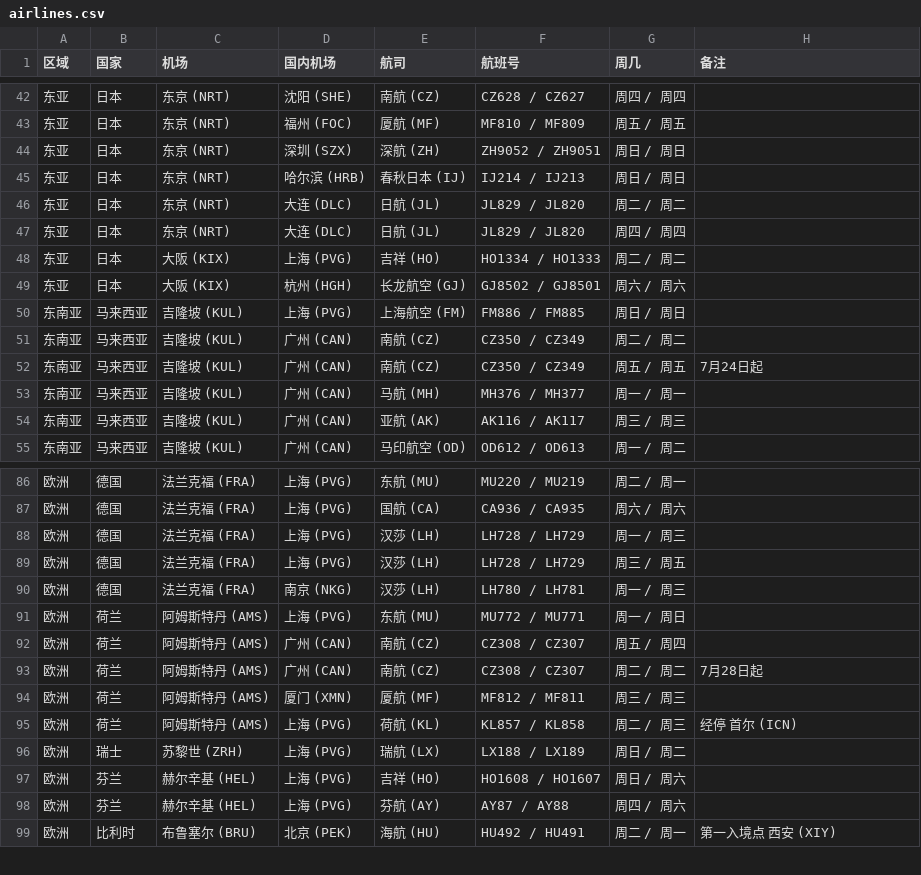
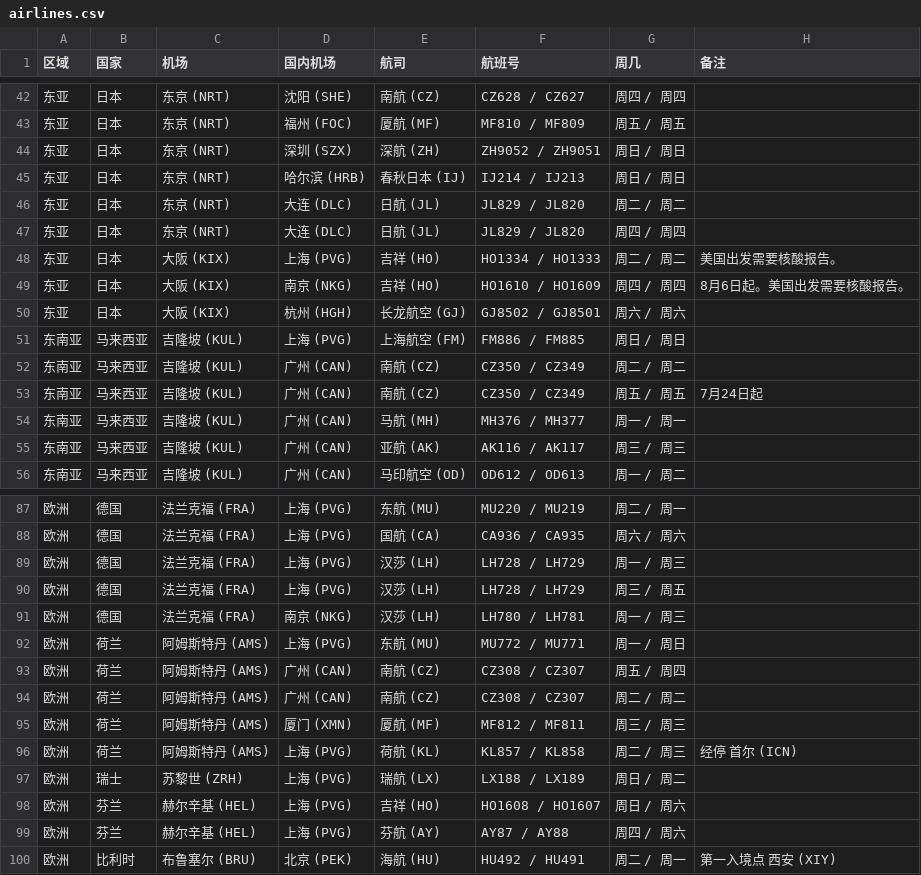
Before and after one commit to USCreditCardGuide/airlines-to-china-covid-19, a CSV file: airlines.csv, drawn as a sheet; only a part is shown, gaps mark what is left out.

Commit message:
Update airlines.csv

```diff
--- a/airlines.csv
+++ b/airlines.csv
@@ -47,3 +47,4 @@
 东亚,日本,东京 (NRT),大连 (DLC),日航 (JL),JL829 / JL820,周四 / 周四,
-东亚,日本,大阪 (KIX),上海 (PVG),吉祥 (HO),HO1334 / HO1333,周二 / 周二,
+东亚,日本,大阪 (KIX),上海 (PVG),吉祥 (HO),HO1334 / HO1333,周二 / 周二,美国出发需要核酸报告。
+东亚,日本,大阪 (KIX),南京 (NKG),吉祥 (HO),HO1610 / HO1609,周四 / 周四,8月6日起。美国出发需要核酸报告。
 东亚,日本,大阪 (KIX),杭州 (HGH),长龙航空 (GJ),GJ8502 / GJ8501,周六 / 周六,
@@ -92,3 +93,3 @@
 欧洲,荷兰,阿姆斯特丹 (AMS),广州 (CAN),南航 (CZ),CZ308 / CZ307,周五 / 周四,
-欧洲,荷兰,阿姆斯特丹 (AMS),广州 (CAN),南航 (CZ),CZ308 / CZ307,周二 / 周二,7月28日起
+欧洲,荷兰,阿姆斯特丹 (AMS),广州 (CAN),南航 (CZ),CZ308 / CZ307,周二 / 周二,
 欧洲,荷兰,阿姆斯特丹 (AMS),厦门 (XMN),厦航 (MF),MF812 / MF811,周三 / 周三,
```
